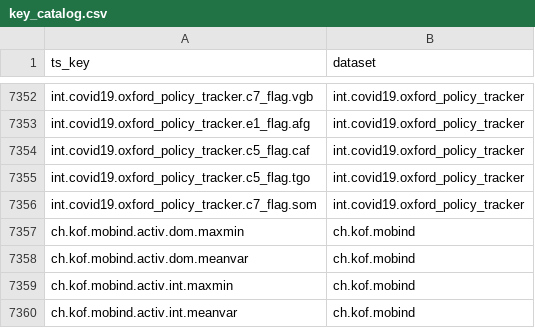
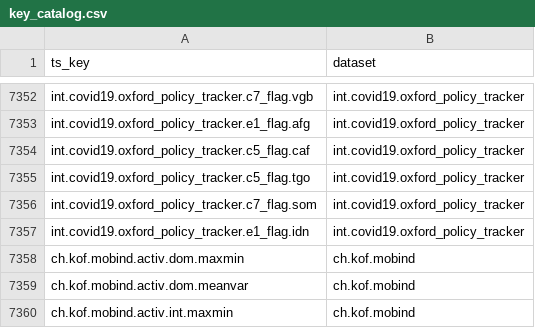
Before and after one commit to KOF-ch/economic-monitoring, a CSV file: key_catalog.csv, drawn as a sheet; only a part is shown, gaps mark what is left out; the shorter side is filled out with more unchanged rows.

Commit message:
automatic data update at 2020-09-17 22:06:47

```diff
--- a/key_catalog.csv
+++ b/key_catalog.csv
@@ -7356,2 +7356,3 @@ int.covid19.oxford_policy_tracker.c5_flag.tgo,int.covid19.oxford_policy_tracker
 int.covid19.oxford_policy_tracker.c7_flag.som,int.covid19.oxford_policy_tracker
+int.covid19.oxford_policy_tracker.e1_flag.idn,int.covid19.oxford_policy_tracker
 ch.kof.mobind.activ.dom.maxmin,ch.kof.mobind
```
Also changed, not shown: data/ch.kof.mobind.csv, data/ch.seco.jobroom.vacancies.csv, 3 other files.
